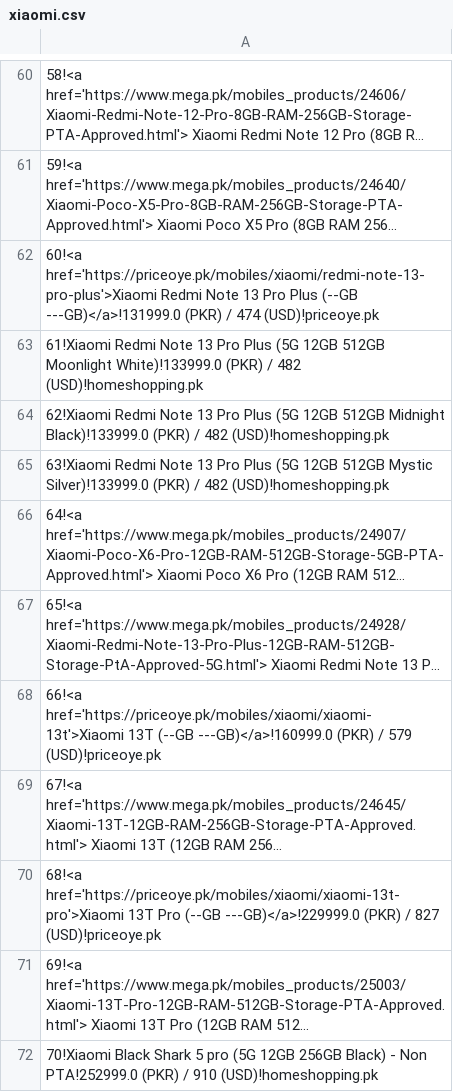
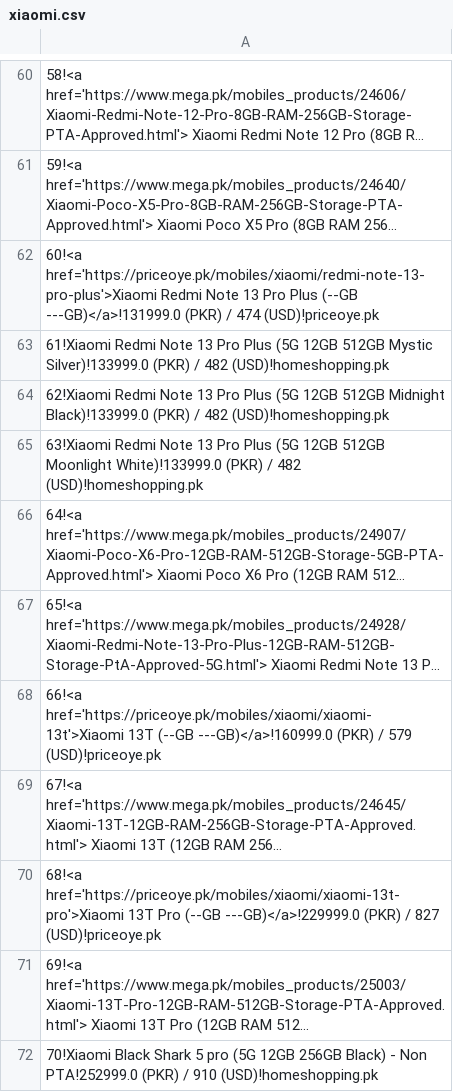
Before and after one commit to maliksuhail/mobileprices, a CSV file: assets/xiaomi/xiaomi.csv, drawn as a sheet; only a part is shown, gaps mark what is left out; long unchanged cells end in …; the diff covers the shown part only; the diff names each change by its address in the sheet, - before the commit and + after, or states it on an @@ line.

```diff
--- a/assets/xiaomi/xiaomi.csv
+++ b/assets/xiaomi/xiaomi.csv
-A63: …12GB 512GB Moonlight White)!133999.0 (PKR) /…
+A63: …12GB 512GB Mystic Silver)!133999.0 (PKR) /…
-A65: …12GB 512GB Mystic Silver)!133999.0 (PKR) /…
+A65: …12GB 512GB Moonlight White)!133999.0 (PKR) /…
```
Also changed, not shown: 52 edited cells elsewhere in this file, assets/apple/apple.csv, assets/oppo/oppo.csv, 37 other files.
